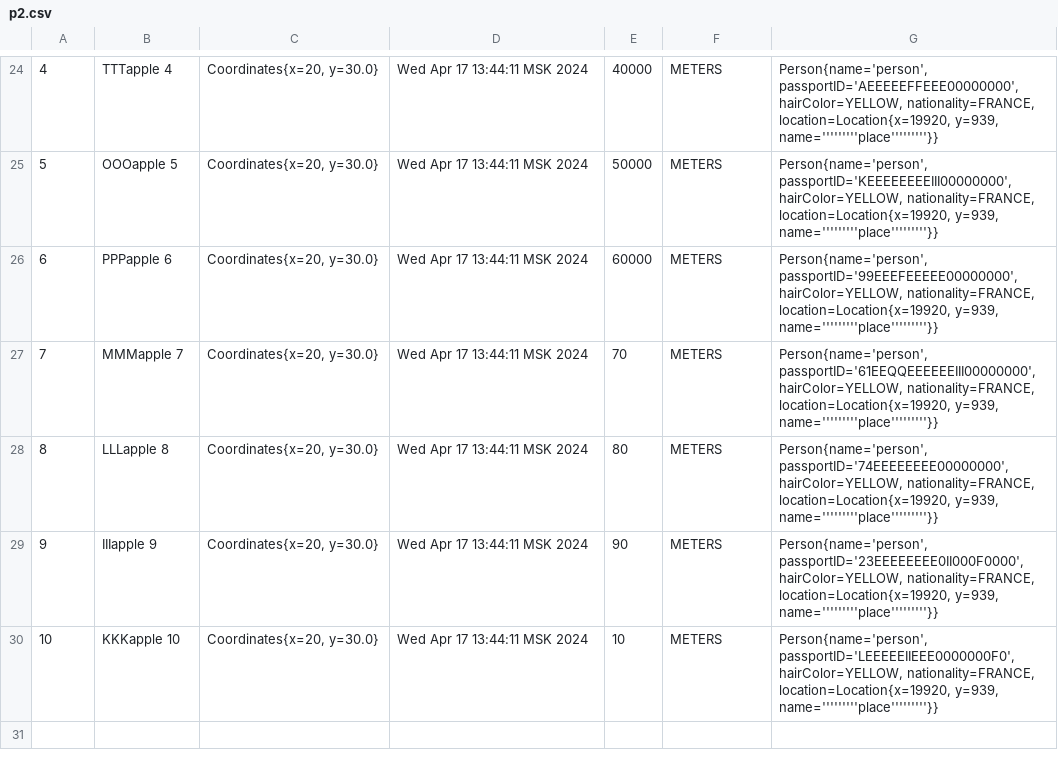
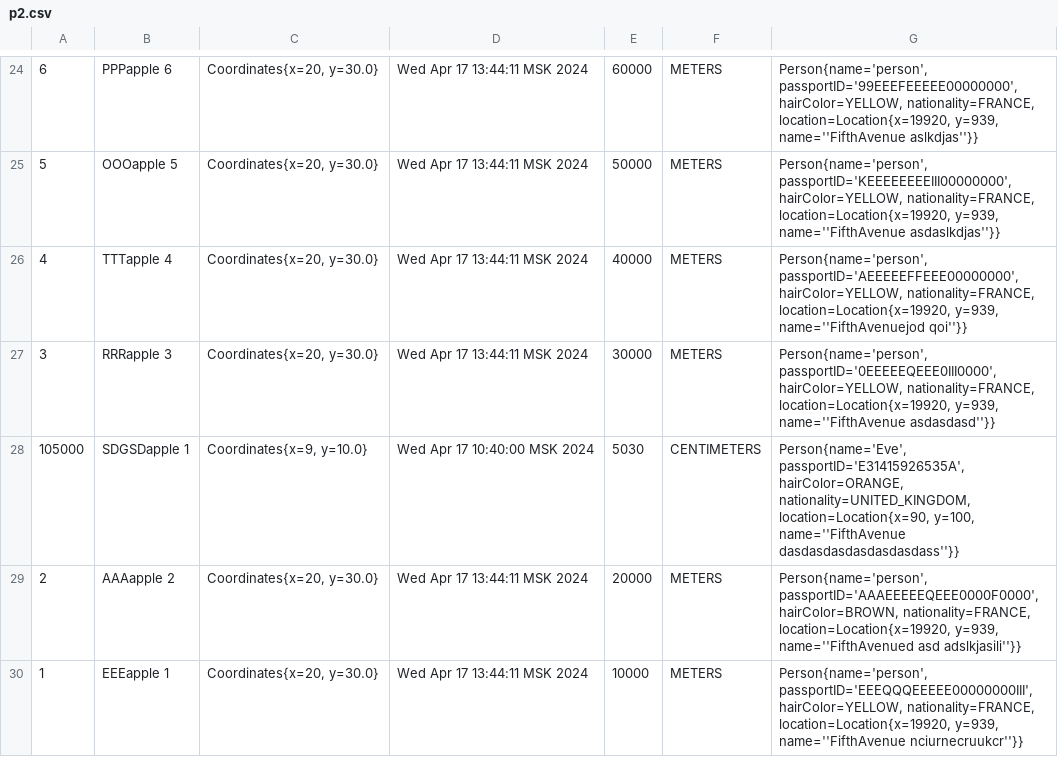
Before and after one commit to 408456/lab6, a CSV file: server/data/p2.csv, drawn as a sheet; only a part is shown, gaps mark what is left out; the diff covers the shown part only.

```diff
--- a/server/data/p2.csv
+++ b/server/data/p2.csv
@@ -24,7 +24,7 @@
-"4","TTTapple 4","Coordinates{x=20, y=30.0}","Wed Apr 17 13:44:11 MSK 2024","40000","METERS","Person{name='person', passportID='AEEEEEFFEEE00000000', hairColor=YELLOW, nationality=FRANCE, location=Location{x=19920, y=939, name='''''''''place'''''''''}}"
-"5","OOOapple 5","Coordinates{x=20, y=30.0}","Wed Apr 17 13:44:11 MSK 2024","50000","METERS","Person{name='person', passportID='KEEEEEEEEIII00000000', hairColor=YELLOW, nationality=FRANCE, location=Location{x=19920, y=939, name='''''''''place'''''''''}}"
-"6","PPPapple 6","Coordinates{x=20, y=30.0}","Wed Apr 17 13:44:11 MSK 2024","60000","METERS","Person{name='person', passportID='99EEEFEEEEE00000000', hairColor=YELLOW, nationality=FRANCE, location=Location{x=19920, y=939, name='''''''''place'''''''''}}"
-"7","MMMapple 7","Coordinates{x=20, y=30.0}","Wed Apr 17 13:44:11 MSK 2024","70","METERS","Person{name='person', passportID='61EEQQEEEEEEIII00000000', hairColor=YELLOW, nationality=FRANCE, location=Location{x=19920, y=939, name='''''''''place'''''''''}}"
-"8","LLLapple 8","Coordinates{x=20, y=30.0}","Wed Apr 17 13:44:11 MSK 2024","80","METERS","Person{name='person', passportID='74EEEEEEEE00000000', hairColor=YELLOW, nationality=FRANCE, location=Location{x=19920, y=939, name='''''''''place'''''''''}}"
-"9","IIIapple 9","Coordinates{x=20, y=30.0}","Wed Apr 17 13:44:11 MSK 2024","90","METERS","Person{name='person', passportID='23EEEEEEEE0II000F0000', hairColor=YELLOW, nationality=FRANCE, location=Location{x=19920, y=939, name='''''''''place'''''''''}}"
-"10","KKKapple 10","Coordinates{x=20, y=30.0}","Wed Apr 17 13:44:11 MSK 2024","10","METERS","Person{name='person', passportID='LEEEEEIIEEE0000000F0', hairColor=YELLOW, nationality=FRANCE, location=Location{x=19920, y=939, name='''''''''place'''''''''}}"
+"6","PPPapple 6","Coordinates{x=20, y=30.0}","Wed Apr 17 13:44:11 MSK 2024","60000","METERS","Person{name='person', passportID='99EEEFEEEEE00000000', hairColor=YELLOW, nationality=FRANCE, location=Location{x=19920, y=939, name=''FifthAvenue aslkdjas''}}"
+"5","OOOapple 5","Coordinates{x=20, y=30.0}","Wed Apr 17 13:44:11 MSK 2024","50000","METERS","Person{name='person', passportID='KEEEEEEEEIII00000000', hairColor=YELLOW, nationality=FRANCE, location=Location{x=19920, y=939, name=''FifthAvenue asdaslkdjas''}}"
+"4","TTTapple 4","Coordinates{x=20, y=30.0}","Wed Apr 17 13:44:11 MSK 2024","40000","METERS","Person{name='person', passportID='AEEEEEFFEEE00000000', hairColor=YELLOW, nationality=FRANCE, location=Location{x=19920, y=939, name=''FifthAvenuejod qoi''}}"
+"3","RRRapple 3","Coordinates{x=20, y=30.0}","Wed Apr 17 13:44:11 MSK 2024","30000","METERS","Person{name='person', passportID='0EEEEEQEEE0III0000', hairColor=YELLOW, nationality=FRANCE, location=Location{x=19920, y=939, name=''FifthAvenue asdasdasd''}}"
+"105000","SDGSDapple 1","Coordinates{x=9, y=10.0}","Wed Apr 17 10:40:00 MSK 2024","5030","CENTIMETERS","Person{name='Eve', passportID='E31415926535A', hairColor=ORANGE, nationality=UNITED_KINGDOM, location=Location{x=90, y=100, name=''FifthAvenue dasdasdasdasdasdasdass''}}"
+"2","AAAapple 2","Coordinates{x=20, y=30.0}","Wed Apr 17 13:44:11 MSK 2024","20000","METERS","Person{name='person', passportID='AAAEEEEEQEEE0000F0000', hairColor=BROWN, nationality=FRANCE, location=Location{x=19920, y=939, name=''FifthAvenued asd adslkjasili''}}"
+"1","EEEapple 1","Coordinates{x=20, y=30.0}","Wed Apr 17 13:44:11 MSK 2024","10000","METERS","Person{name='person', passportID='EEEQQQEEEEE00000000III', hairColor=YELLOW, nationality=FRANCE, location=Location{x=19920, y=939, name=''FifthAvenue nciurnecruukcr''}}"
```
Also changed, not shown: 8 added rows, 8 removed rows and 48 edited cells elsewhere in this file, data/p2.csv, 3 other files.
